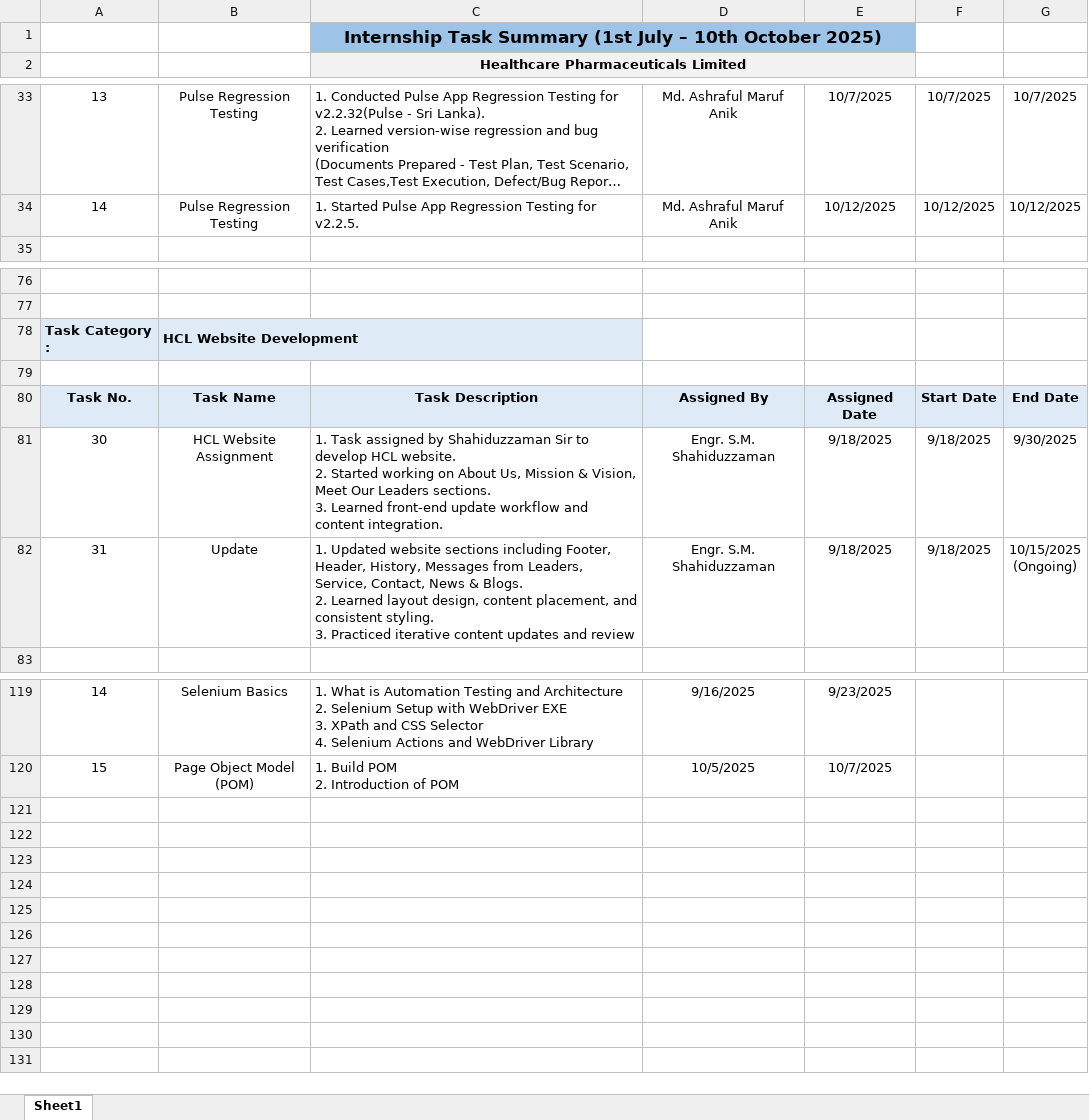
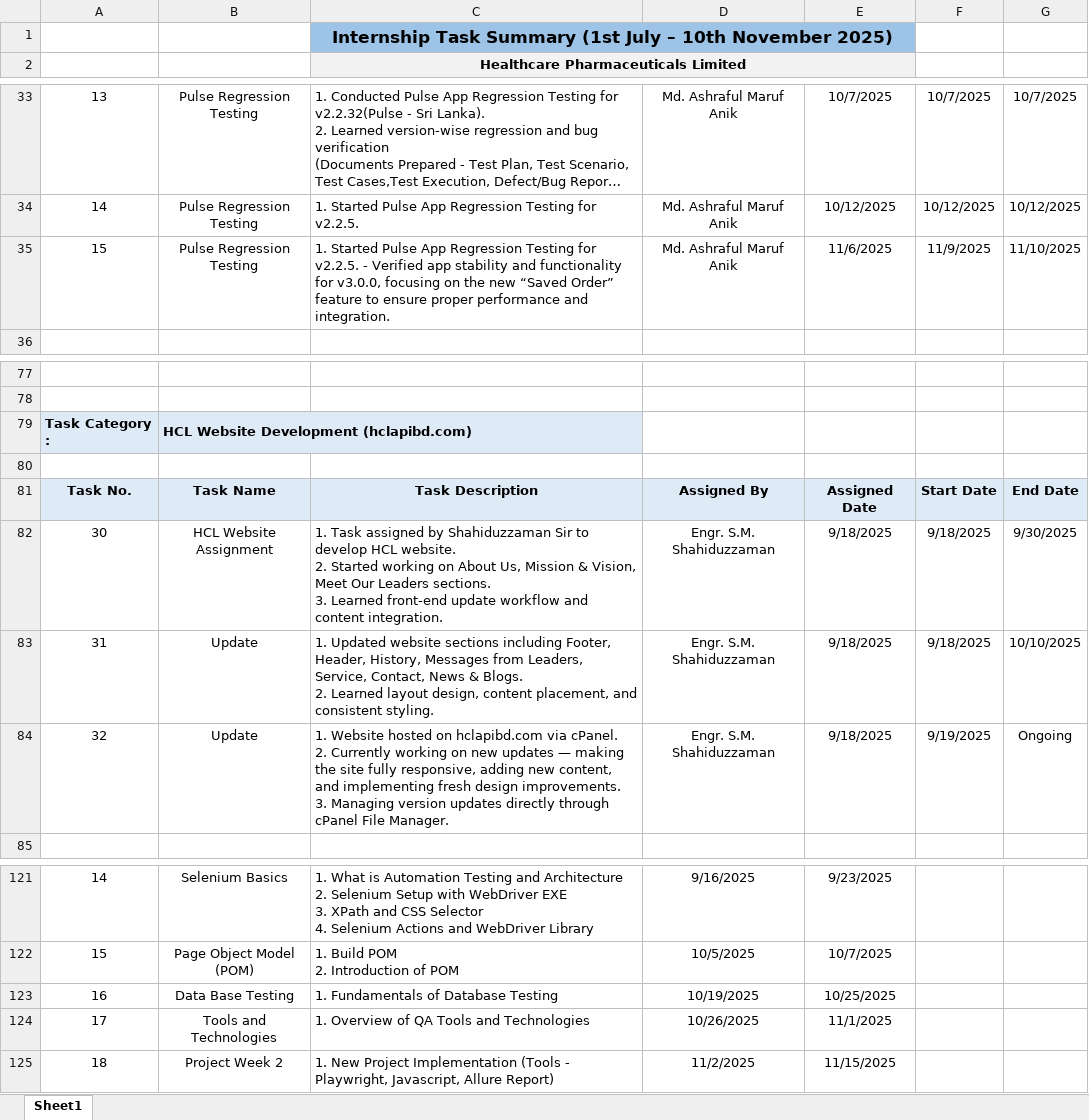
Before and after one commit to jakiarahman1028/SQA-Internship-Progress-in-HPL, an Excel workbook: All Tasks/Task Evaluation/Task Evaluation Sheet_Jakia Rahman_Intern(MIS).xlsx, sheet Sheet1, drawn as a sheet; only a part is shown, gaps mark what is left out; long unchanged cells end in …; values as stored, in another font and other column widths than the file's, no borders; addresses are those after the commit; ↵ is a line break in a cell; the diff names each change by its address in the sheet, - before the commit and + after, or states it on an @@ line.

Commit message:
new works updated on task evaluation sheet

```diff
--- a/All Tasks/Task Evaluation/Task Evaluation Sheet_Jakia Rahman_Intern(MIS).xlsx (sheet Sheet1)
+++ b/All Tasks/Task Evaluation/Task Evaluation Sheet_Jakia Rahman_Intern(MIS).xlsx (sheet Sheet1)
-C1: …– 10th October 2025)
+C1: …– 10th November 2025)
+row 35: 15 | Pulse Regression Testing | 1. Started Pulse App Regression Testing for v2.2.5. - Verified app stability and functionality for v3.0.0, focusing on the new “Saved Order” feature to ensure proper performance and integration. | Md. Ashraful Maruf Anik | 11/6/2025 | 11/9/2025 | 11/10/2025
-B79: HCL Website Development
+B79: HCL Website Development (hclapibd.com)
-C83: …consistent styling. ↵ 3. Practiced iterative content updates and review
+C83: …consistent styling.
-G83: 10/15/2025 ↵ (Ongoing)
+G83: 10/10/2025
+row 84: 32 | Update | 1. Website hosted on hclapibd.com via cPanel. ↵ 2. Currently working on new updates — making the site fully responsive, adding new content, and implementing fresh design improvements. ↵ 3. Managing version updates directly through cPanel File Manager. | Engr. S.M. Shahiduzzaman | 9/18/2025 | 9/19/2025 | Ongoing
+row 123: 16 | Data Base Testing | 1. Fundamentals of Database Testing | 10/19/2025 | 10/25/2025
+row 124: 17 | Tools and Technologies | 1. Overview of QA Tools and Technologies | 10/26/2025 | 11/1/2025
+row 125: 18 | Project Week 2 | 1. New Project Implementation (Tools - Playwright, Javascript, Allure Report) | 11/2/2025 | 11/15/2025
```
